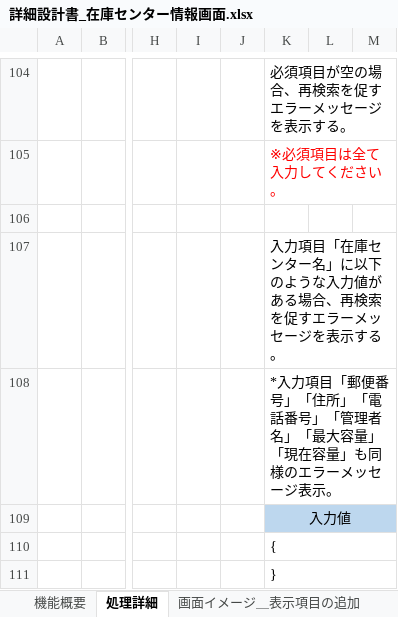
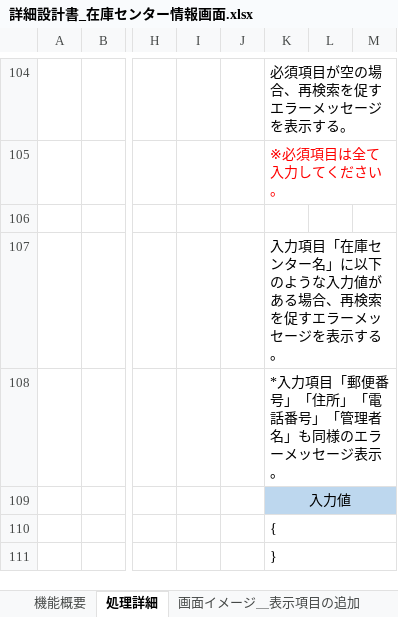
Before and after one commit to HarukaMatano/digital-ojt-development-cause-DroneInventorySystem, an Excel workbook: docs/詳細設計書/詳細設計書_在庫センター情報画面.xlsx, sheet 処理詳細, drawn as a sheet; only a part is shown, gaps mark what is left out; values as stored, in another font and other column widths than the file's, no borders; the diff names each change by its address in the sheet, - before the commit and + after, or states it on an @@ line.

```diff
--- a/docs/詳細設計書/詳細設計書_在庫センター情報画面.xlsx (sheet 処理詳細)
+++ b/docs/詳細設計書/詳細設計書_在庫センター情報画面.xlsx (sheet 処理詳細)
-K108: …理者名」「最大容量」「現在容量」も同様の…
+K108: …理者名」も同様の…
```
Also changed, not shown: 7 other files.
